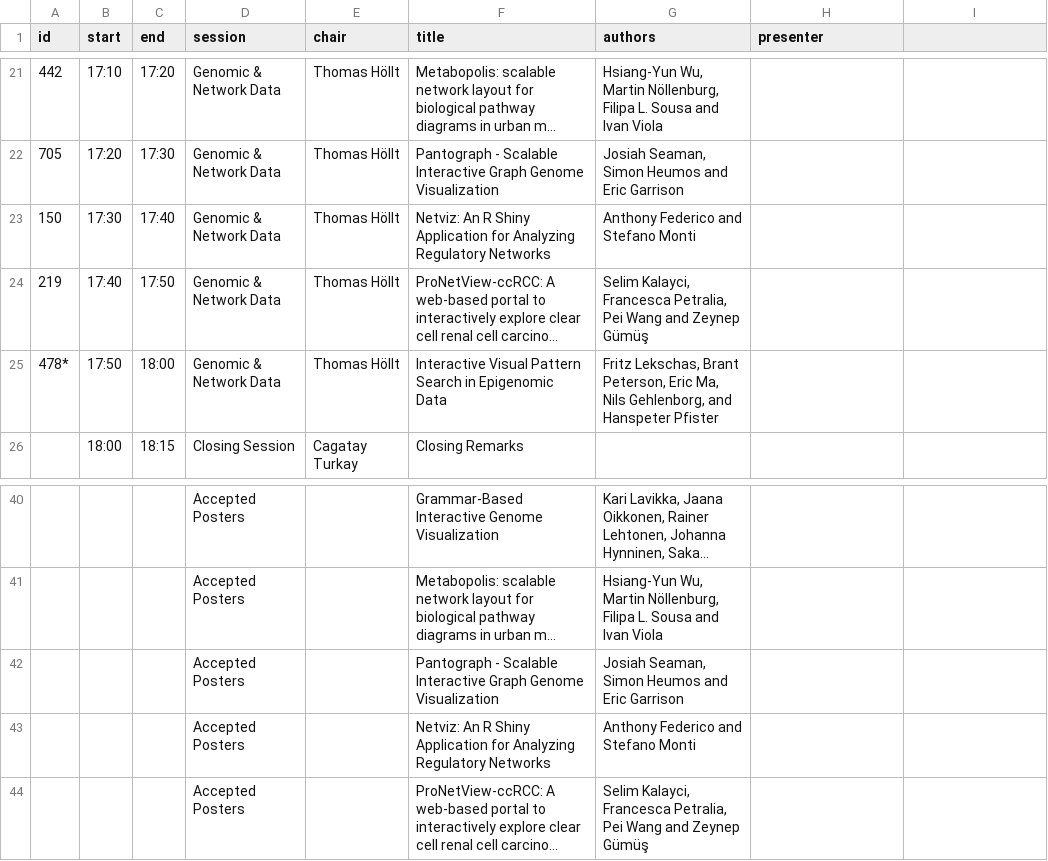
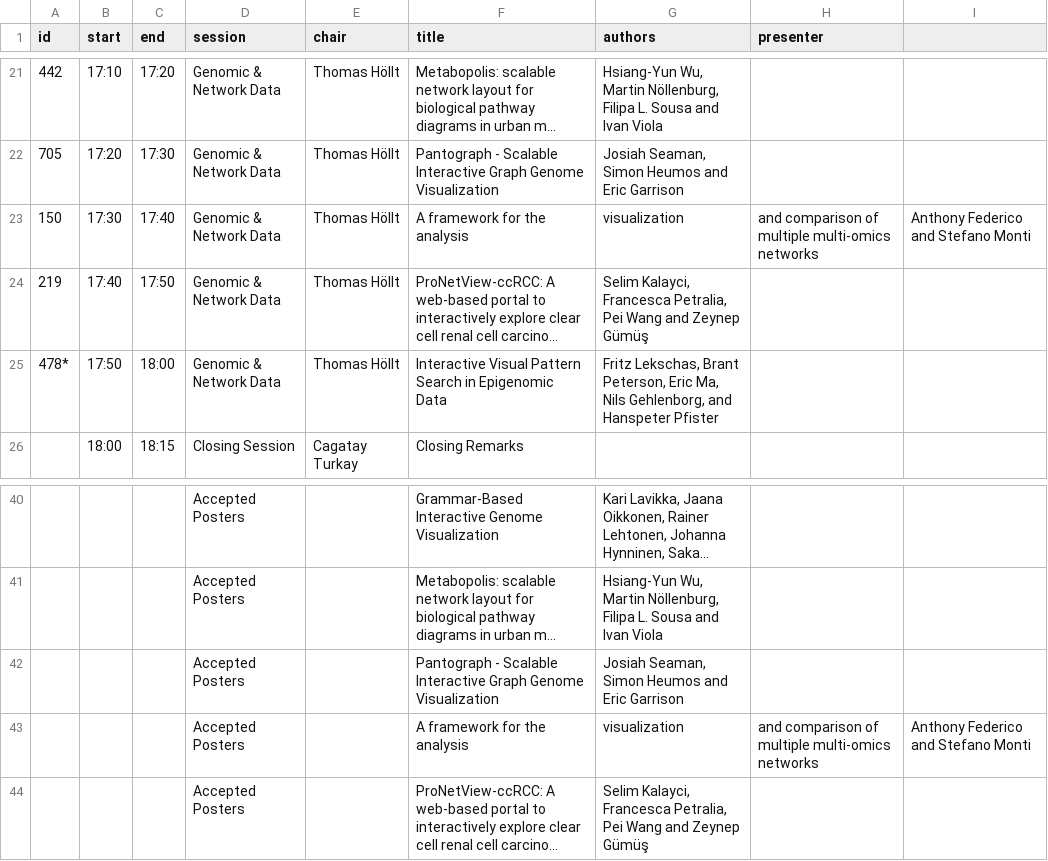
Before and after one commit to biovis/2020, a CSV file: _data/program2020.csv, drawn as a sheet; only a part is shown, gaps mark what is left out; long unchanged cells end in …; removed rows and columns are numbered as before the commit, all else as after; the diff names each change by its address in the sheet, - before the commit and + after, or states it on an @@ line.

Commit message:
updates a title

```diff
--- a/_data/program2020.csv
+++ b/_data/program2020.csv
-F23 (title): Netviz: An R Shiny Application for Analyzing Regulatory Networks
+F23 (title): A framework for the analysis
-G23 (authors): Anthony Federico and Stefano Monti
+G23 (authors): visualization
-H23 (presenter): (empty)
+H23 (presenter): and comparison of multiple multi-omics networks
-I23: (empty)
+I23: Anthony Federico and Stefano Monti
-row 43:  |  |  | Accepted Posters |  | Netviz: An R Shiny Application for Analyzing Regulatory Networks | Anthony Federico and Stefano Monti
+row 43:  |  |  | Accepted Posters |  | A framework for the analysis | visualization | and comparison of multiple multi-omics networks | Anthony Federico and Stefano Monti
```
